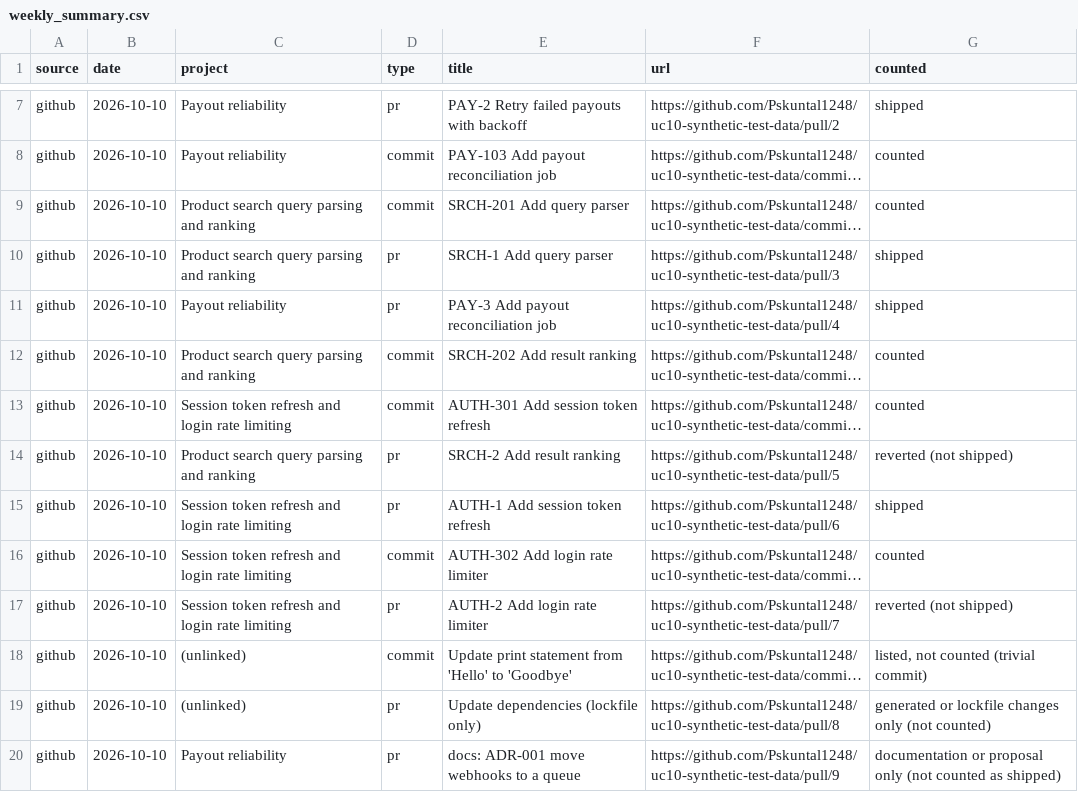
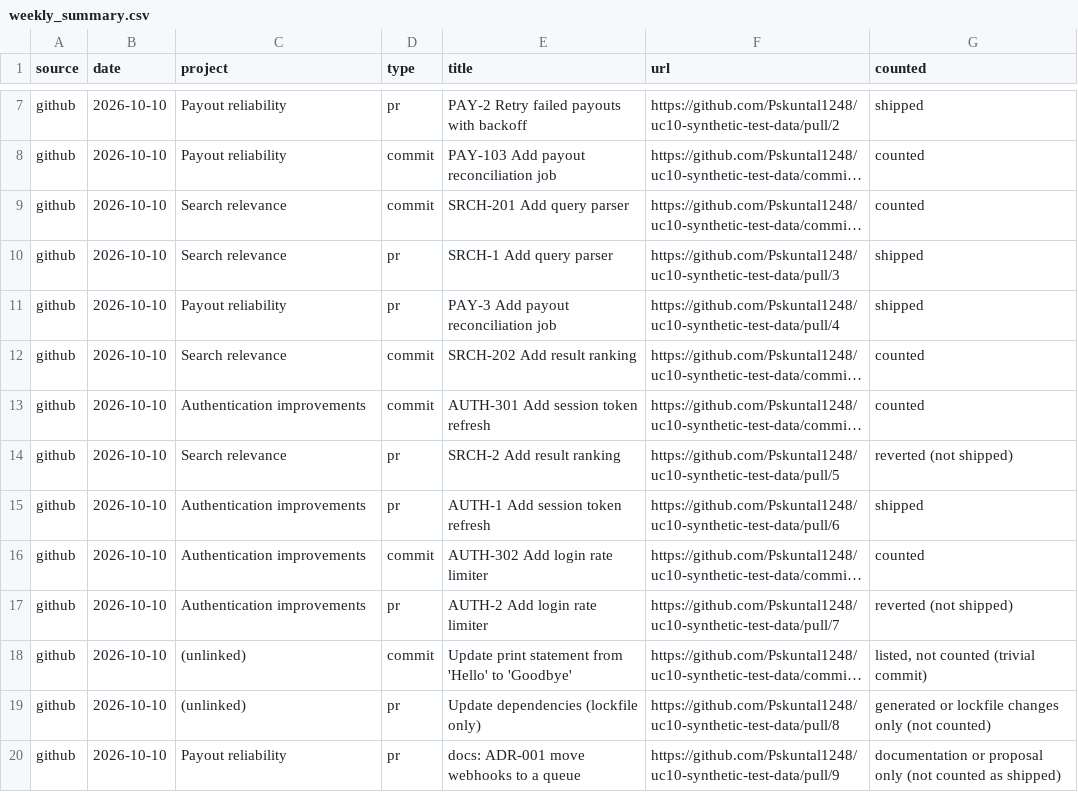
Before and after one commit to Pskuntal1248/engineering-contribution-memory, a CSV file: out/weekly_summary.csv, drawn as a sheet; only a part is shown, gaps mark what is left out; long unchanged cells end in …; the diff covers the shown part only; the diff names each change by its address in the sheet, - before the commit and + after, or states it on an @@ line.

Commit message:
Refine generated contribution reports and project labels

```diff
--- a/out/weekly_summary.csv
+++ b/out/weekly_summary.csv
-C9:C10 (project): Product search query parsing and ranking
+C9:C10 (project): Search relevance
-C12 (project): Product search query parsing and ranking
+C12 (project): Search relevance
-C13 (project): Session token refresh and login rate limiting
+C13 (project): Authentication improvements
-C14 (project): Product search query parsing and ranking
+C14 (project): Search relevance
-C15:C17 (project): Session token refresh and login rate limiting
+C15:C17 (project): Authentication improvements
```
Also changed, not shown: 9 edited cells elsewhere in this file, out/backfill.csv, out/evidence_gaps.csv, 23 other files.
